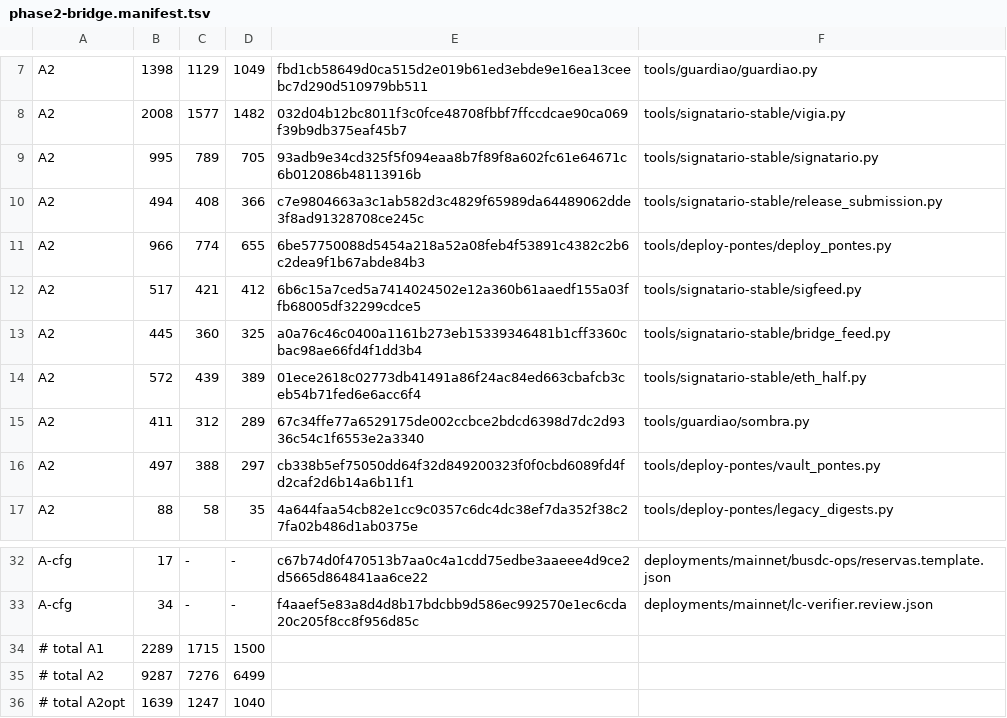
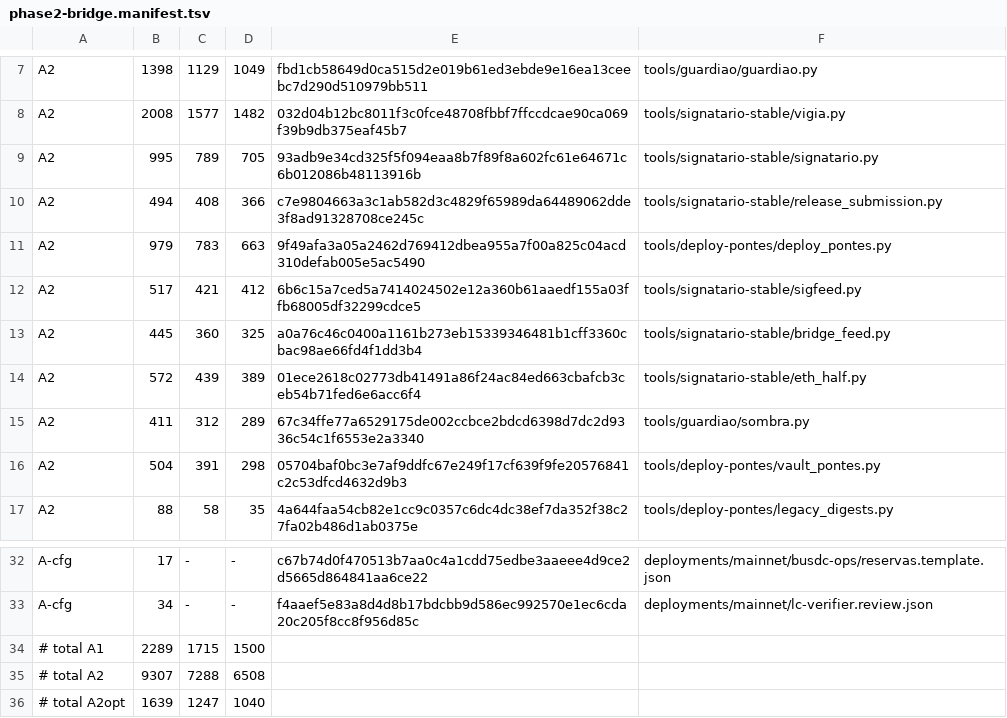
Before and after one commit to tiagobeltraoacioli-sketch/bloch-l2-bridge, a TSV file: docs/audit-rfp-r12/phase2-bridge.manifest.tsv, drawn as a sheet; only a part is shown, gaps mark what is left out.

```diff
--- a/docs/audit-rfp-r12/phase2-bridge.manifest.tsv
+++ b/docs/audit-rfp-r12/phase2-bridge.manifest.tsv
@@ -10,3 +10,3 @@ A2	995	789	705	93adb9e34cd325f5f094eaa8b7f89f8a602fc61e64671c6b012086b48113916b
 A2	494	408	366	c7e9804663a3c1ab582d3c4829f65989da64489062dde3f8ad91328708ce245c	tools/signatario-stable/release_submission.py
-A2	966	774	655	6be57750088d5454a218a52a08feb4f53891c4382c2b6c2dea9f1b67abde84b3	tools/deploy-pontes/deploy_pontes.py
+A2	979	783	663	9f49afa3a05a2462d769412dbea955a7f00a825c04acd310defab005e5ac5490	tools/deploy-pontes/deploy_pontes.py
 A2	517	421	412	6b6c15a7ced5a7414024502e12a360b61aaedf155a03ffb68005df32299cdce5	tools/signatario-stable/sigfeed.py
@@ -15,3 +15,3 @@ A2	572	439	389	01ece2618c02773db41491a86f24ac84ed663cbafcb3ceb54b71fed6e6acc6f4
 A2	411	312	289	67c34ffe77a6529175de002ccbce2bdcd6398d7dc2d9336c54c1f6553e2a3340	tools/guardiao/sombra.py
-A2	497	388	297	cb338b5ef75050dd64f32d849200323f0f0cbd6089fd4fd2caf2d6b14a6b11f1	tools/deploy-pontes/vault_pontes.py
+A2	504	391	298	05704baf0bc3e7af9ddfc67e249f17cf639f9fe20576841c2c53dfcd4632d9b3	tools/deploy-pontes/vault_pontes.py
 A2	88	58	35	4a644faa54cb82e1cc9c0357c6dc4dc38ef7da352f38c27fa02b486d1ab0375e	tools/deploy-pontes/legacy_digests.py
@@ -34,3 +34,3 @@ A-cfg	34	-	-	f4aaef5e83a8d4d8b17bdcbb9d586ec992570e1ec6cda20c205f8cc8f956d85c	de
 # total A1	2289	1715	1500
-# total A2	9287	7276	6499
+# total A2	9307	7288	6508
 # total A2opt	1639	1247	1040
```
